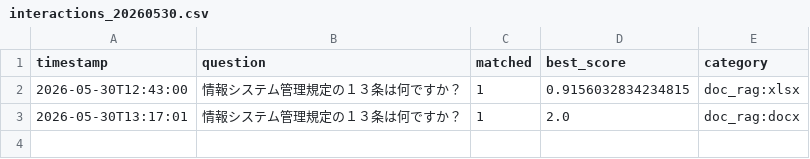
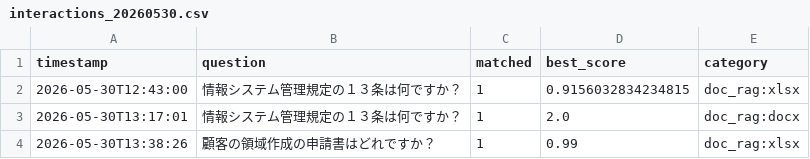
Before and after one commit to Hisa888/helpdesk_ai, a CSV file: streamlit_data/tenants/demo/logs/interactions_20260530.csv, drawn as a sheet; the diff names each change by its address in the sheet, - before the commit and + after, or states it on an @@ line.

Commit message:
Update log: tenants/demo/logs/interactions_20260530.csv

```diff
--- a/streamlit_data/tenants/demo/logs/interactions_20260530.csv
+++ b/streamlit_data/tenants/demo/logs/interactions_20260530.csv
+row 4: 2026-05-30T13:38:26 | 顧客の領域作成の申請書はどれですか？ | 1 | 0.99 | doc_rag:xlsx
```
